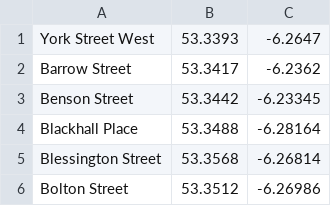
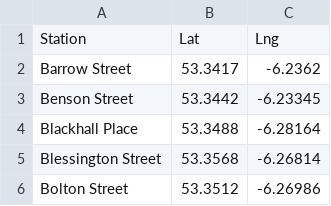
Before and after one commit to DublinBikesProject/Bikes, a CSV file: src/bikes/locations.csv, drawn as a sheet; only a part is shown.

Commit message:
fixed locations csv

```diff
--- a/src/bikes/locations.csv
+++ b/src/bikes/locations.csv
@@ -1,2 +1,2 @@
-York Street West,53.3393,-6.2647
+Station,Lat,Lng
 Barrow Street,53.3417,-6.2362
```
